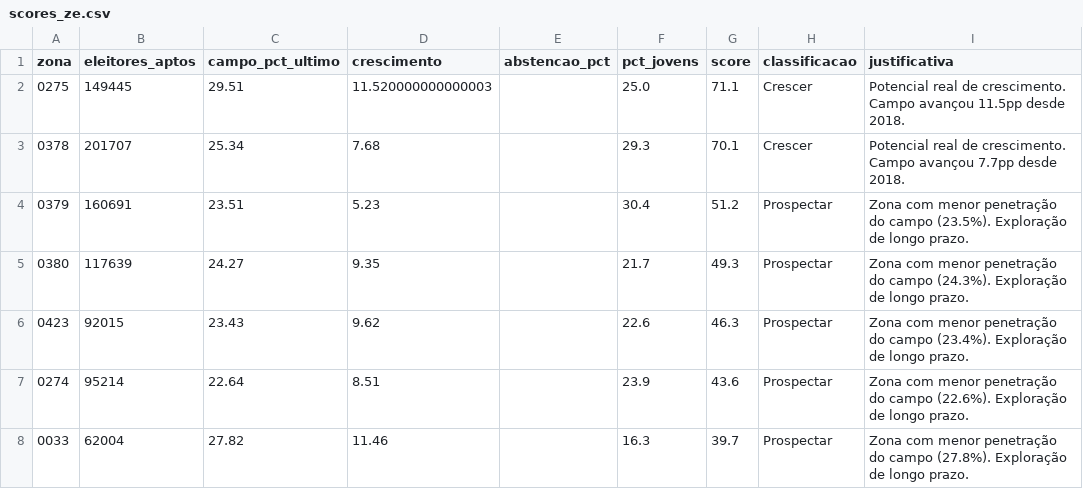
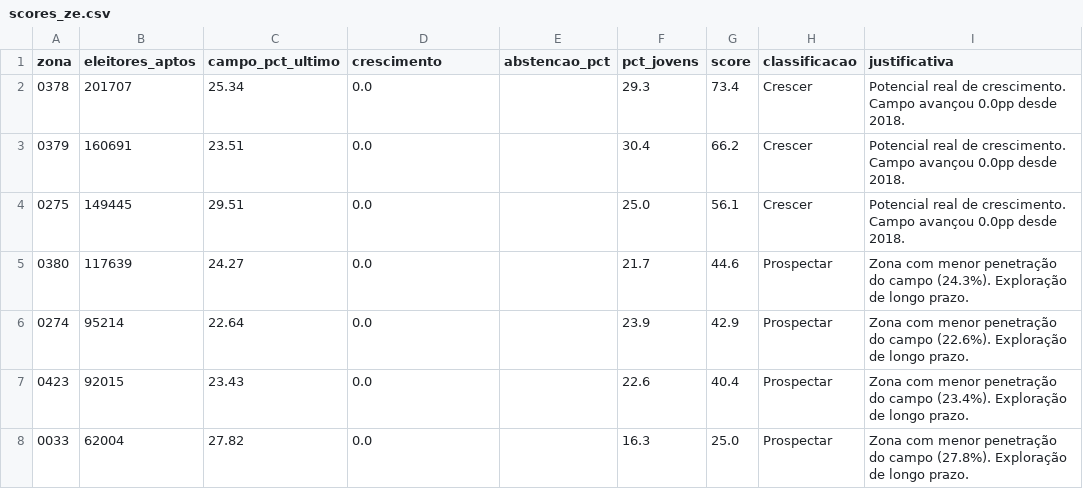
Before and after one commit to bigodsk/dashboard-eleitoral, a CSV file: data/resultados/scores_ze.csv, drawn as a sheet.

```diff
--- a/data/resultados/scores_ze.csv
+++ b/data/resultados/scores_ze.csv
@@ -1,8 +1,8 @@
 zona,eleitores_aptos,campo_pct_ultimo,crescimento,abstencao_pct,pct_jovens,score,classificacao,justificativa
-0275,149445,29.51,11.520000000000003,,25.0,71.1,Crescer,Potencial real de crescimento. Campo avançou 11.5pp desde 2018.
-0378,201707,25.34,7.68,,29.3,70.1,Crescer,Potencial real de crescimento. Campo avançou 7.7pp desde 2018.
-0379,160691,23.51,5.23,,30.4,51.2,Prospectar,Zona com menor penetração do campo (23.5%). Exploração de longo prazo.
-0380,117639,24.27,9.35,,21.7,49.3,Prospectar,Zona com menor penetração do campo (24.3%). Exploração de longo prazo.
-0423,92015,23.43,9.62,,22.6,46.3,Prospectar,Zona com menor penetração do campo (23.4%). Exploração de longo prazo.
-0274,95214,22.64,8.51,,23.9,43.6,Prospectar,Zona com menor penetração do campo (22.6%). Exploração de longo prazo.
-0033,62004,27.82,11.46,,16.3,39.7,Prospectar,Zona com menor penetração do campo (27.8%). Exploração de longo prazo.
+0378,201707,25.34,0.0,,29.3,73.4,Crescer,Potencial real de crescimento. Campo avançou 0.0pp desde 2018.
+0379,160691,23.51,0.0,,30.4,66.2,Crescer,Potencial real de crescimento. Campo avançou 0.0pp desde 2018.
+0275,149445,29.51,0.0,,25.0,56.1,Crescer,Potencial real de crescimento. Campo avançou 0.0pp desde 2018.
+0380,117639,24.27,0.0,,21.7,44.6,Prospectar,Zona com menor penetração do campo (24.3%). Exploração de longo prazo.
+0274,95214,22.64,0.0,,23.9,42.9,Prospectar,Zona com menor penetração do campo (22.6%). Exploração de longo prazo.
+0423,92015,23.43,0.0,,22.6,40.4,Prospectar,Zona com menor penetração do campo (23.4%). Exploração de longo prazo.
+0033,62004,27.82,0.0,,16.3,25.0,Prospectar,Zona com menor penetração do campo (27.8%). Exploração de longo prazo.
```
Also changed, not shown: 5 other files.
